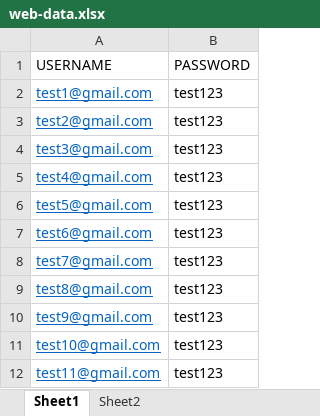
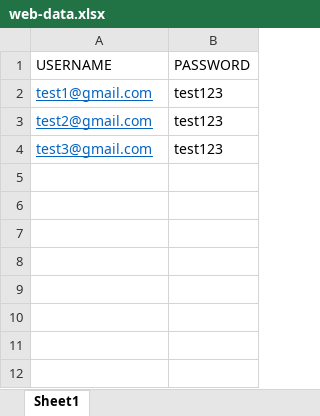
Before and after one commit to WhiteboxHub/WBLTestAutomation, an Excel workbook: resources/web-data.xlsx, sheet Sheet1, drawn as a sheet; values as stored, in another font and other column widths than the file's, no borders; the diff names each change by its address in the sheet, - before the commit and + after, or states it on an @@ line.

```diff
--- a/resources/web-data.xlsx (sheet Sheet1)
+++ b/resources/web-data.xlsx (sheet Sheet1)
-sheet tab: Sheet2
-row 5: test4@gmail.com | test123
-row 6: test5@gmail.com | test123
-row 7: test6@gmail.com | test123
-row 8: test7@gmail.com | test123
-row 9: test8@gmail.com | test123
-row 10: test9@gmail.com | test123
-row 11: test10@gmail.com | test123
-row 12: test11@gmail.com | test123
```
Also changed, not shown: 6 other files.
